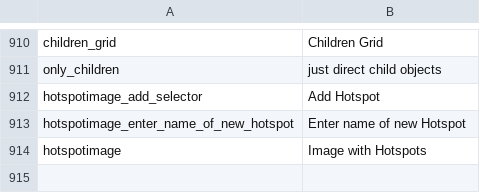
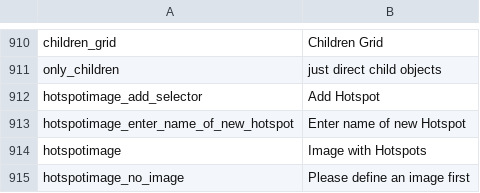
Before and after one commit to pimcore/pimcore, a CSV file: pimcore/config/texts/en.csv, drawn as a sheet; only a part is shown, gaps mark what is left out; the diff names each change by its address in the sheet, - before the commit and + after, or states it on an @@ line.

Commit message:
fixed some things in image hotpots (not finished yet)
git-svn-id: http://www.pimcore.org/svn/pimcore/private/core/trunk@528 1f8fe7d8-47f0-464c-8d0a-336f4953ab05

```diff
--- a/pimcore/config/texts/en.csv
+++ b/pimcore/config/texts/en.csv
+row 915: hotspotimage_no_image | Please define an image first
```
Also changed, not shown: 3 other files.
